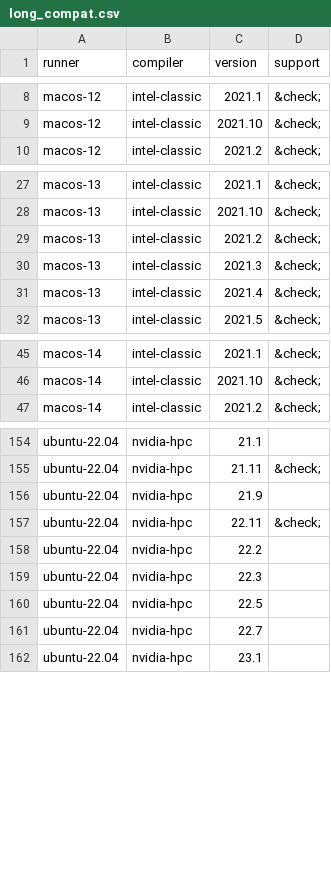
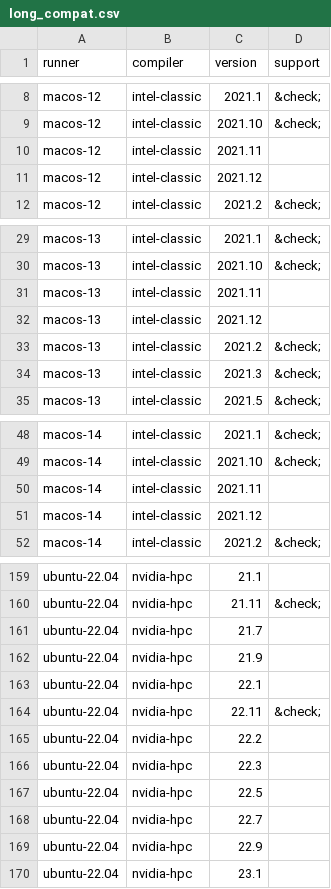
Before and after one commit to fortran-lang/setup-fortran, a CSV file: .github/compat/long_compat.csv, drawn as a sheet; only a part is shown, gaps mark what is left out.

```diff
--- a/.github/compat/long_compat.csv
+++ b/.github/compat/long_compat.csv
@@ -9,2 +9,4 @@ macos-12,intel-classic,2021.1,&check;
 macos-12,intel-classic,2021.10,&check;
+macos-12,intel-classic,2021.11,
+macos-12,intel-classic,2021.12,
 macos-12,intel-classic,2021.2,&check;
@@ -28,5 +30,6 @@ macos-13,intel-classic,2021.1,&check;
 macos-13,intel-classic,2021.10,&check;
+macos-13,intel-classic,2021.11,
+macos-13,intel-classic,2021.12,
 macos-13,intel-classic,2021.2,&check;
 macos-13,intel-classic,2021.3,&check;
-macos-13,intel-classic,2021.4,&check;
 macos-13,intel-classic,2021.5,&check;
@@ -46,2 +49,4 @@ macos-14,intel-classic,2021.1,&check;
 macos-14,intel-classic,2021.10,&check;
+macos-14,intel-classic,2021.11,
+macos-14,intel-classic,2021.12,
 macos-14,intel-classic,2021.2,&check;
@@ -155,3 +160,5 @@ ubuntu-22.04,nvidia-hpc,21.1,
 ubuntu-22.04,nvidia-hpc,21.11,&check;
+ubuntu-22.04,nvidia-hpc,21.7,
 ubuntu-22.04,nvidia-hpc,21.9,
+ubuntu-22.04,nvidia-hpc,22.1,
 ubuntu-22.04,nvidia-hpc,22.11,&check;
@@ -161,2 +168,3 @@ ubuntu-22.04,nvidia-hpc,22.5,
 ubuntu-22.04,nvidia-hpc,22.7,
+ubuntu-22.04,nvidia-hpc,22.9,
 ubuntu-22.04,nvidia-hpc,23.1,
```
Also changed, not shown: .github/compat/compat.csv, 1 other file.
